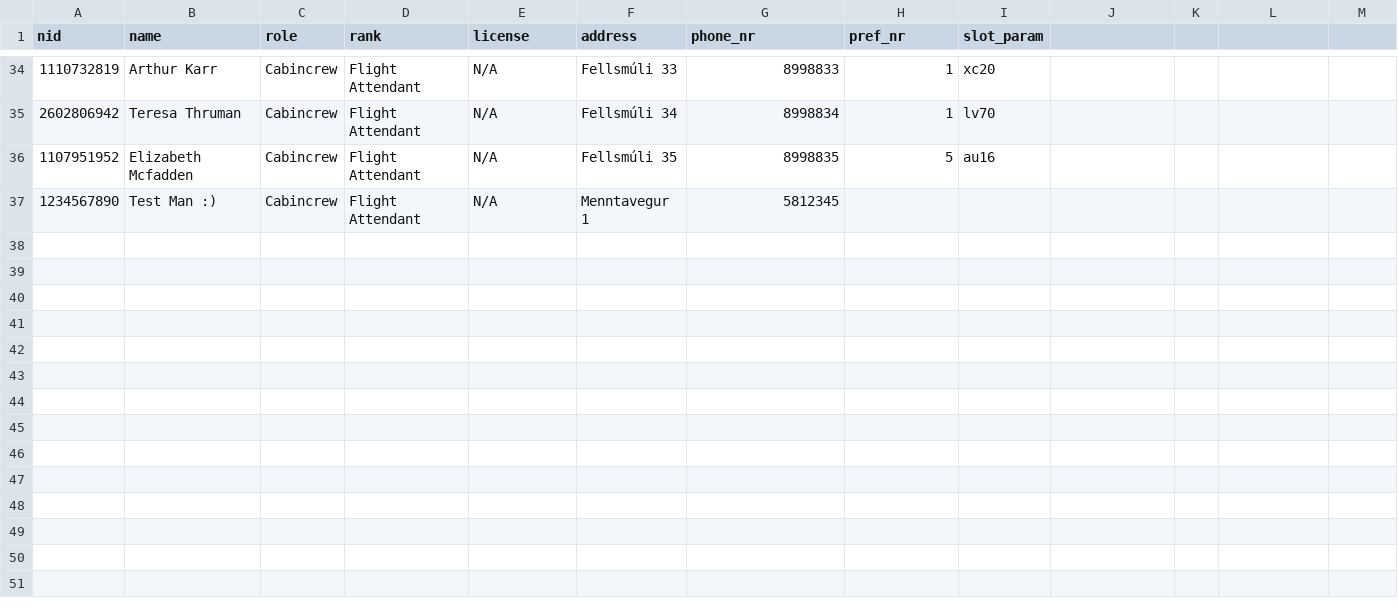
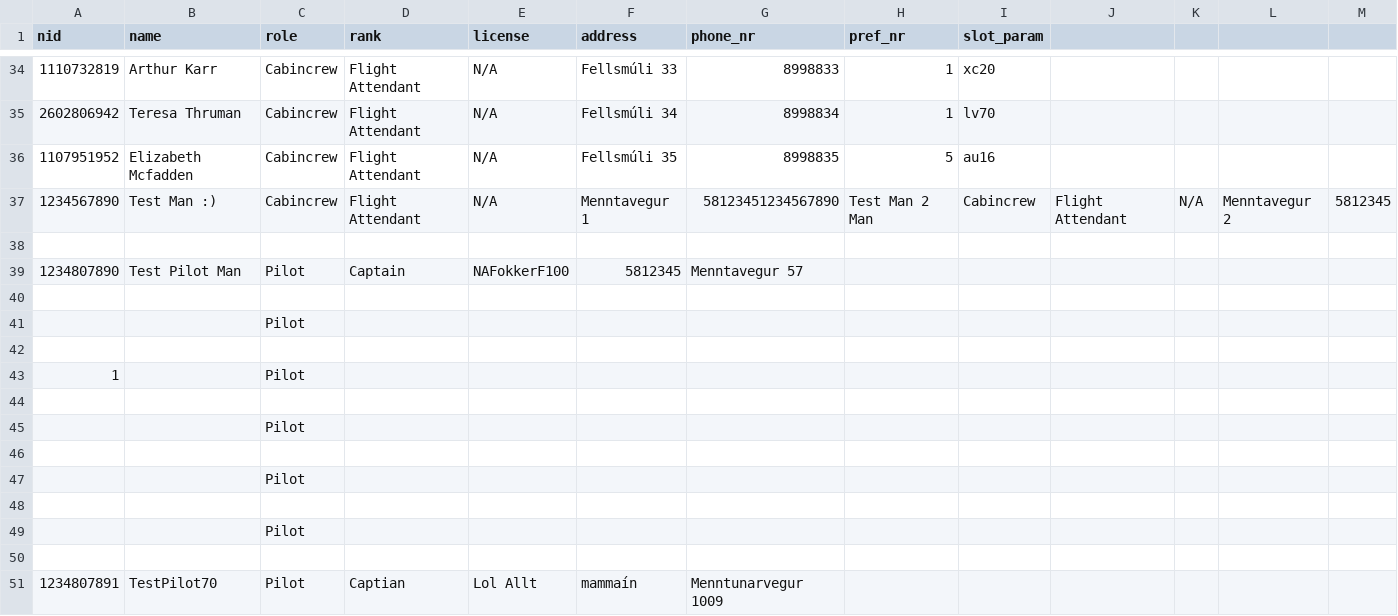
Before and after one commit to d0nti/NaN-Air, a CSV file: src/Files/crew.csv, drawn as a sheet; only a part is shown, gaps mark what is left out.

```diff
--- a/src/Files/crew.csv
+++ b/src/Files/crew.csv
@@ -36,2 +36,16 @@ nid,name,role,rank,license,address,phone_nr,pref_nr,slot_param
 1107951952,Elizabeth Mcfadden,Cabincrew,Flight Attendant,N/A,Fellsmúli 35,8998835,5,au16
-1234567890,Test Man :),Cabincrew,Flight Attendant,N/A,Menntavegur 1,5812345
+1234567890,Test Man :),Cabincrew,Flight Attendant,N/A,Menntavegur 1,58123451234567890,Test Man 2 Man,Cabincrew,Flight Attendant,N/A,Menntavegur 2,5812345
+
+1234807890,Test Pilot Man,Pilot,Captain,NAFokkerF100,5812345,Menntavegur 57
+
+,,Pilot,,,,
+
+1,,Pilot,,,,
+
+,,Pilot,,,,
+
+,,Pilot,,,,
+
+,,Pilot,,,,
+
+1234807891,TestPilot70,Pilot,Captian,Lol Allt,mammaín,Menntunarvegur 1009
```
Also changed, not shown: src/Files/aircraft.csv, 6 other files.
